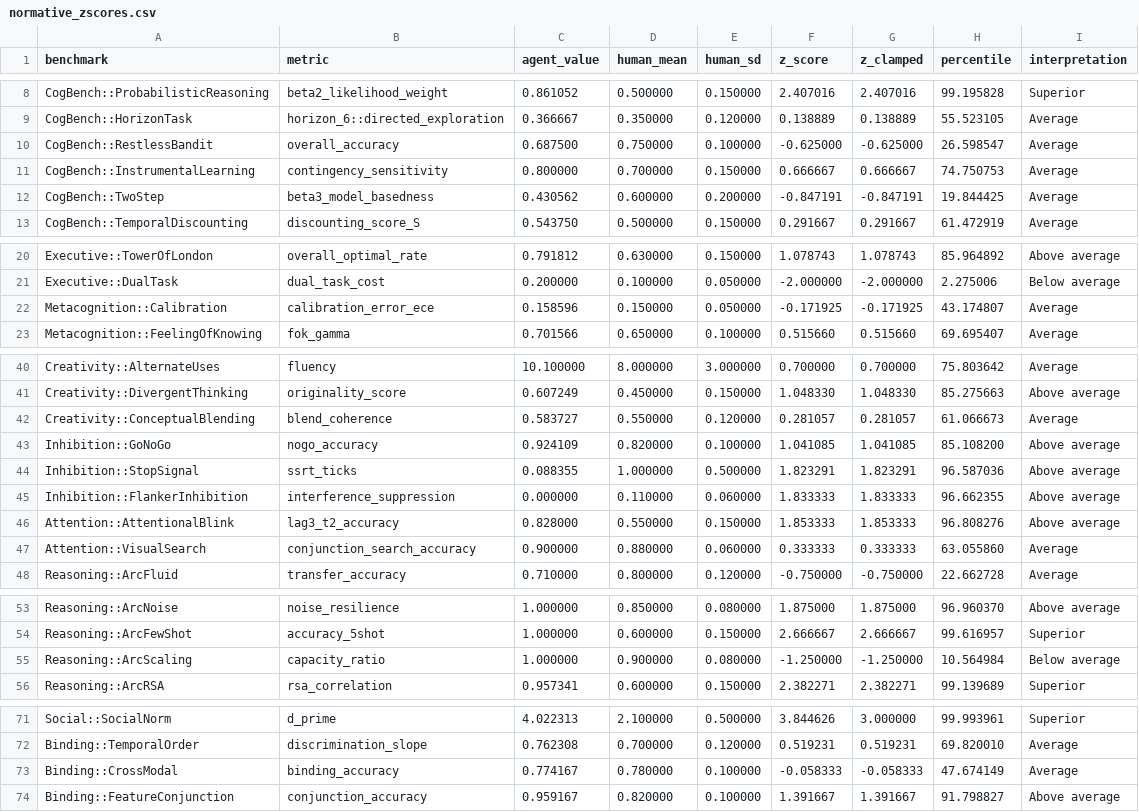
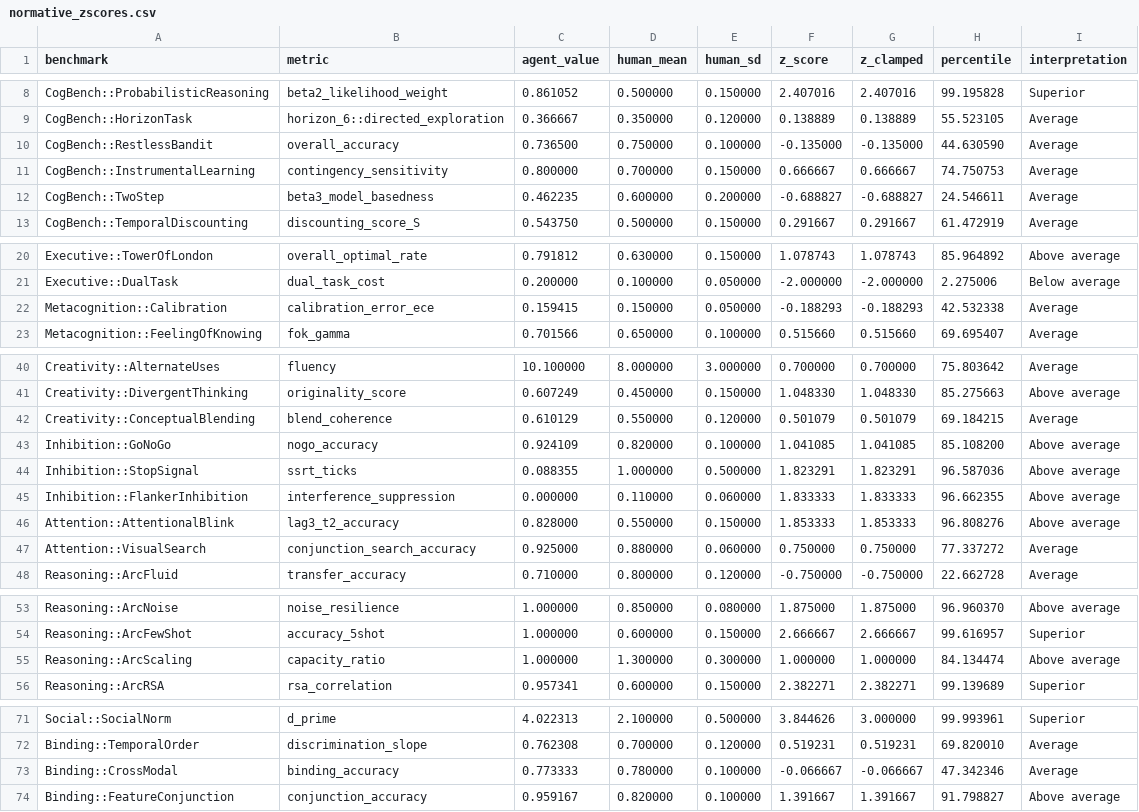
Before and after one commit to Luminous-Dynamics/symthaea, a CSV file: papers/data/psych_bench/normative_zscores.csv, drawn as a sheet; only a part is shown, gaps mark what is left out.

```diff
--- a/papers/data/psych_bench/normative_zscores.csv
+++ b/papers/data/psych_bench/normative_zscores.csv
@@ -9,5 +9,5 @@ CogBench::ProbabilisticReasoning,beta2_likelihood_weight,0.861052,0.500000,0.150
 CogBench::HorizonTask,horizon_6::directed_exploration,0.366667,0.350000,0.120000,0.138889,0.138889,55.523105,Average
-CogBench::RestlessBandit,overall_accuracy,0.687500,0.750000,0.100000,-0.625000,-0.625000,26.598547,Average
+CogBench::RestlessBandit,overall_accuracy,0.736500,0.750000,0.100000,-0.135000,-0.135000,44.630590,Average
 CogBench::InstrumentalLearning,contingency_sensitivity,0.800000,0.700000,0.150000,0.666667,0.666667,74.750753,Average
-CogBench::TwoStep,beta3_model_basedness,0.430562,0.600000,0.200000,-0.847191,-0.847191,19.844425,Average
+CogBench::TwoStep,beta3_model_basedness,0.462235,0.600000,0.200000,-0.688827,-0.688827,24.546611,Average
 CogBench::TemporalDiscounting,discounting_score_S,0.543750,0.500000,0.150000,0.291667,0.291667,61.472919,Average
@@ -21,3 +21,3 @@ Executive::TowerOfLondon,overall_optimal_rate,0.791812,0.630000,0.150000,1.07874
 Executive::DualTask,dual_task_cost,0.200000,0.100000,0.050000,-2.000000,-2.000000,2.275006,Below average
-Metacognition::Calibration,calibration_error_ece,0.158596,0.150000,0.050000,-0.171925,-0.171925,43.174807,Average
+Metacognition::Calibration,calibration_error_ece,0.159415,0.150000,0.050000,-0.188293,-0.188293,42.532338,Average
 Metacognition::FeelingOfKnowing,fok_gamma,0.701566,0.650000,0.100000,0.515660,0.515660,69.695407,Average
@@ -41,3 +41,3 @@ Creativity::AlternateUses,fluency,10.100000,8.000000,3.000000,0.700000,0.700000,
 Creativity::DivergentThinking,originality_score,0.607249,0.450000,0.150000,1.048330,1.048330,85.275663,Above average
-Creativity::ConceptualBlending,blend_coherence,0.583727,0.550000,0.120000,0.281057,0.281057,61.066673,Average
+Creativity::ConceptualBlending,blend_coherence,0.610129,0.550000,0.120000,0.501079,0.501079,69.184215,Average
 Inhibition::GoNoGo,nogo_accuracy,0.924109,0.820000,0.100000,1.041085,1.041085,85.108200,Above average
@@ -46,3 +46,3 @@ Inhibition::FlankerInhibition,interference_suppression,0.000000,0.110000,0.06000
 Attention::AttentionalBlink,lag3_t2_accuracy,0.828000,0.550000,0.150000,1.853333,1.853333,96.808276,Above average
-Attention::VisualSearch,conjunction_search_accuracy,0.900000,0.880000,0.060000,0.333333,0.333333,63.055860,Average
+Attention::VisualSearch,conjunction_search_accuracy,0.925000,0.880000,0.060000,0.750000,0.750000,77.337272,Average
 Reasoning::ArcFluid,transfer_accuracy,0.710000,0.800000,0.120000,-0.750000,-0.750000,22.662728,Average
@@ -54,3 +54,3 @@ Reasoning::ArcNoise,noise_resilience,1.000000,0.850000,0.080000,1.875000,1.87500
 Reasoning::ArcFewShot,accuracy_5shot,1.000000,0.600000,0.150000,2.666667,2.666667,99.616957,Superior
-Reasoning::ArcScaling,capacity_ratio,1.000000,0.900000,0.080000,-1.250000,-1.250000,10.564984,Below average
+Reasoning::ArcScaling,capacity_ratio,1.000000,1.300000,0.300000,1.000000,1.000000,84.134474,Above average
 Reasoning::ArcRSA,rsa_correlation,0.957341,0.600000,0.150000,2.382271,2.382271,99.139689,Superior
@@ -72,3 +72,3 @@ Social::SocialNorm,d_prime,4.022313,2.100000,0.500000,3.844626,3.000000,99.99396
 Binding::TemporalOrder,discrimination_slope,0.762308,0.700000,0.120000,0.519231,0.519231,69.820010,Average
-Binding::CrossModal,binding_accuracy,0.774167,0.780000,0.100000,-0.058333,-0.058333,47.674149,Average
+Binding::CrossModal,binding_accuracy,0.773333,0.780000,0.100000,-0.066667,-0.066667,47.342346,Average
 Binding::FeatureConjunction,conjunction_accuracy,0.959167,0.820000,0.100000,1.391667,1.391667,91.798827,Above average
```
Also changed, not shown: papers/data/psych_bench/cognitive_profile.csv, 1 other file.
